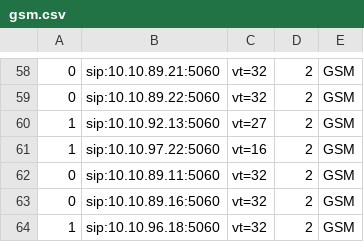
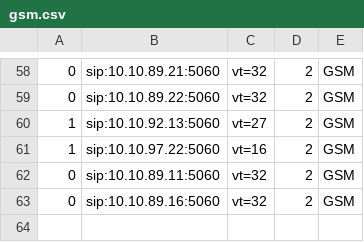
Before and after one commit to devops-itcs/CONFIG-CHANNEL-VT-FE, a CSV file: gsm.csv, drawn as a sheet; only a part is shown, gaps mark what is left out.

Commit message:
Update gsm.csv

```diff
--- a/gsm.csv
+++ b/gsm.csv
@@ -63,2 +63 @@
 0,sip:10.10.89.16:5060,vt=32,2,GSM
-1,sip:10.10.96.18:5060,vt=32,2,GSM
```
